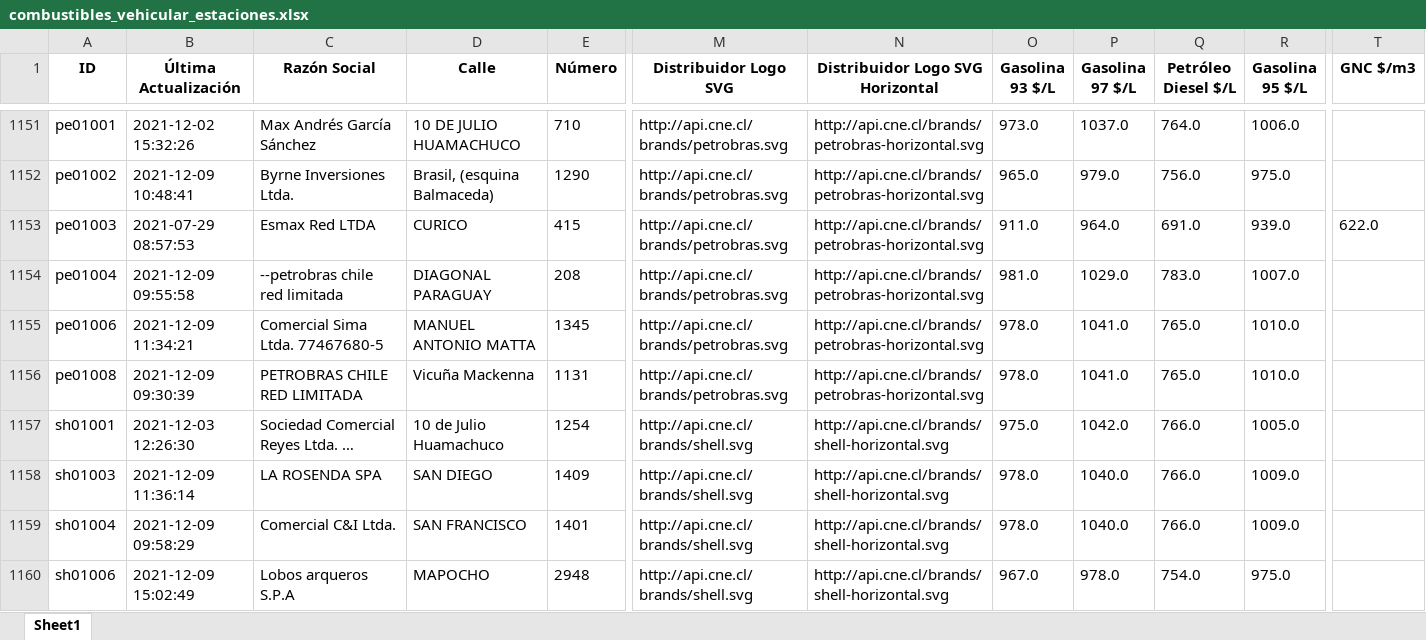
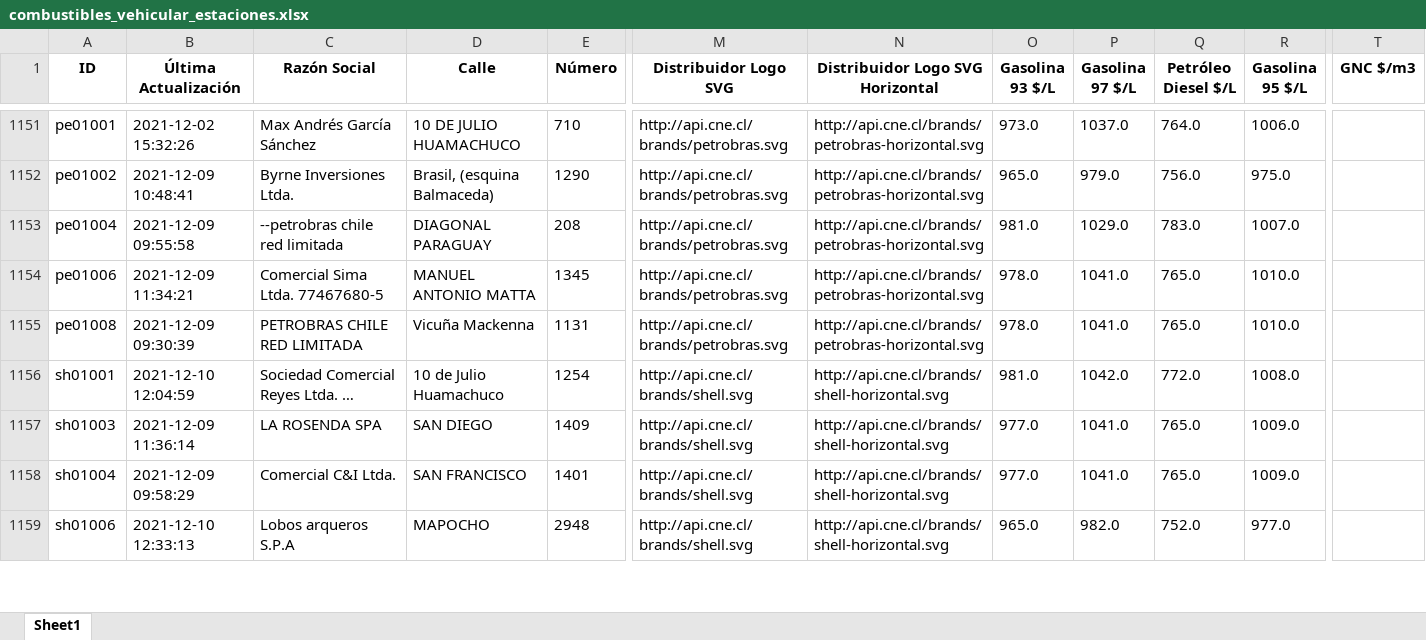
Before and after one commit to Sud-Austral/data_energia, an Excel workbook: combustibles_vehicular_estaciones.xlsx, sheet Sheet1, drawn as a sheet; only a part is shown, gaps mark what is left out; long unchanged cells end in …; values as stored, in another font and other column widths than the file's, no borders; removed rows and columns are numbered as before the commit, all else as after; rows hold the shown columns only; the diff covers the shown part only; the diff names each change by its address in the sheet, - before the commit and + after, or states it on an @@ line.

```diff
--- a/combustibles_vehicular_estaciones.xlsx (sheet Sheet1)
+++ b/combustibles_vehicular_estaciones.xlsx (sheet Sheet1)
-row 1153: pe01003 | 2021-07-29 08:57:53 | Esmax Red LTDA | CURICO | 415 | http://api.cne.cl/brands/petrobras.svg | http://api.cne.cl/brands/petrobras-horizontal.svg | 911.0 | 964.0 | 691.0 | 939.0 | 622.0
-B1156 (Última Actualización): 2021-12-03 12:26:30
+B1156 (Última Actualización): 2021-12-10 12:04:59
-O1156 (Gasolina 93 $/L): 975.0
+O1156 (Gasolina 93 $/L): 981.0
-Q1156 (Petróleo Diesel $/L): 766.0
+Q1156 (Petróleo Diesel $/L): 772.0
-R1156 (Gasolina 95 $/L): 1005.0
+R1156 (Gasolina 95 $/L): 1008.0
-O1157:O1158 (Gasolina 93 $/L): 978.0
+O1157:O1158 (Gasolina 93 $/L): 977.0
-P1157:P1158 (Gasolina 97 $/L): 1040.0
+P1157:P1158 (Gasolina 97 $/L): 1041.0
-Q1157:Q1158 (Petróleo Diesel $/L): 766.0
+Q1157:Q1158 (Petróleo Diesel $/L): 765.0
-B1159 (Última Actualización): 2021-12-09 15:02:49
+B1159 (Última Actualización): 2021-12-10 12:33:13
-O1159 (Gasolina 93 $/L): 967.0
+O1159 (Gasolina 93 $/L): 965.0
-P1159 (Gasolina 97 $/L): 978.0
+P1159 (Gasolina 97 $/L): 982.0
-Q1159 (Petróleo Diesel $/L): 754.0
+Q1159 (Petróleo Diesel $/L): 752.0
-R1159 (Gasolina 95 $/L): 975.0
+R1159 (Gasolina 95 $/L): 977.0
```
Also changed, not shown: 4 removed rows and 361 edited cells elsewhere in this sheet, combustibles_vehicular_estaciones_diesel.xlsx, combustibles_vehicular_estaciones_gasolina93.xlsx, 7 other files.
